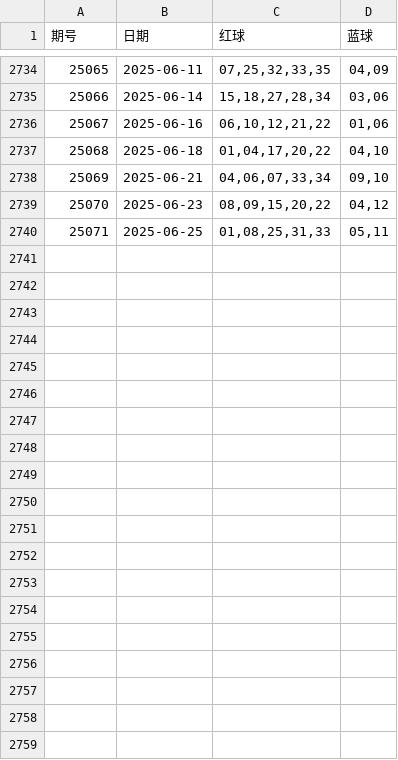
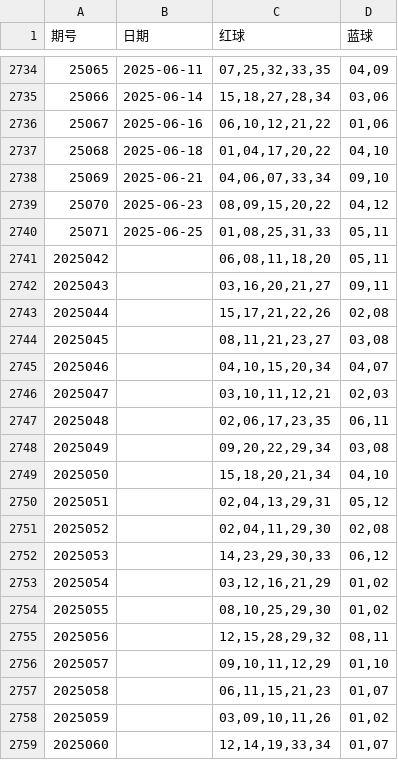
Before and after one commit to LJQ-HUB-cmyk/DLT-LightGBM-Log-SVC, a CSV file: daletou.csv, drawn as a sheet; only a part is shown, gaps mark what is left out; the diff covers the shown part only.

```diff
--- a/daletou.csv
+++ b/daletou.csv
@@ -2740 +2740,20 @@
 25071,2025-06-25,"01,08,25,31,33","05,11"
+2025042,,"06,08,11,18,20","05,11"
+2025043,,"03,16,20,21,27","09,11"
+2025044,,"15,17,21,22,26","02,08"
+2025045,,"08,11,21,23,27","03,08"
+2025046,,"04,10,15,20,34","04,07"
+2025047,,"03,10,11,12,21","02,03"
+2025048,,"02,06,17,23,35","06,11"
+2025049,,"09,20,22,29,34","03,08"
+2025050,,"15,18,20,21,34","04,10"
+2025051,,"02,04,13,29,31","05,12"
+2025052,,"02,04,11,29,30","02,08"
+2025053,,"14,23,29,30,33","06,12"
+2025054,,"03,12,16,21,29","01,02"
+2025055,,"08,10,25,29,30","01,02"
+2025056,,"12,15,28,29,32","08,11"
+2025057,,"09,10,11,12,29","01,10"
+2025058,,"06,11,15,21,23","01,07"
+2025059,,"03,09,10,11,26","01,02"
+2025060,,"12,14,19,33,34","01,07"
```
Also changed, not shown: 11 added rows elsewhere in this file, 4 other files.
